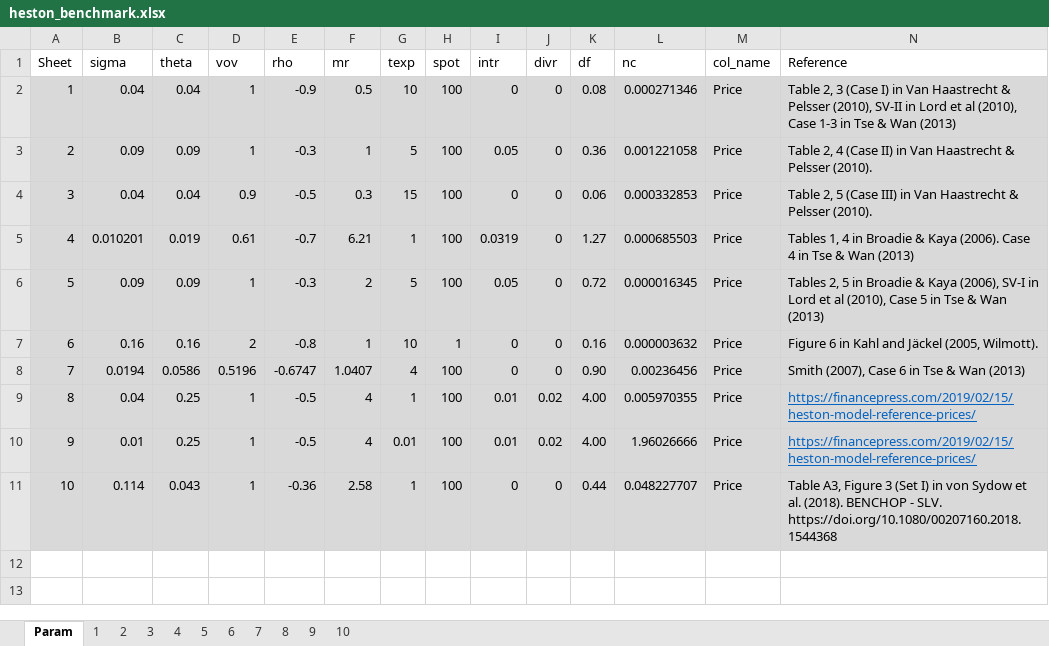
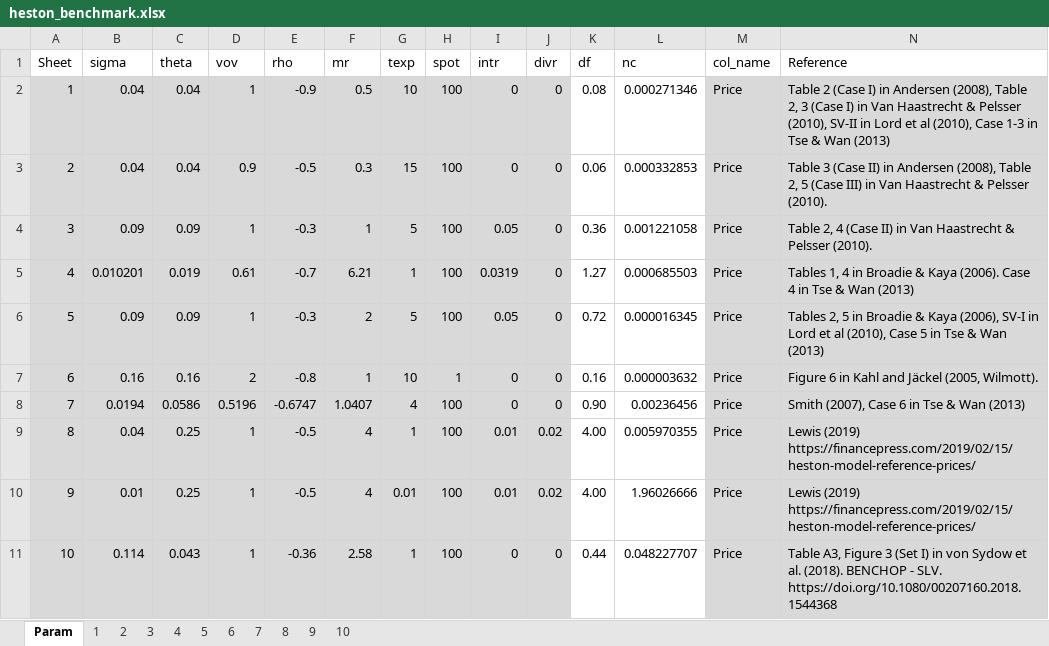
Before and after one commit to PyFE/PyFENG, an Excel workbook: pyfeng/data/heston_benchmark.xlsx, sheet Param, drawn as a sheet; values as stored, in another font and other column widths than the file's, no borders; removed rows and columns are numbered as before the commit, all else as after; the diff names each change by its address in the sheet, - before the commit and + after, or states it on an @@ line.

Commit message:
Param1 exact value for K=60

```diff
--- a/pyfeng/data/heston_benchmark.xlsx (sheet Param)
+++ b/pyfeng/data/heston_benchmark.xlsx (sheet Param)
-K2:L2 fill: #D9D9D9
+K2:L2 fill: none
-N2 (Reference): Table 2, 3…
+N2 (Reference): Table 2 (Case I) in Andersen (2008), Table 2, 3…
+row 3: 2 | 0.04 | 0.04 | 0.9 | -0.5 | 0.3 | 15 | 100 | 0 | 0 | 0.06 | 0.000332853 | Price | Table 3 (Case II) in Andersen (2008), Table 2, 5 (Case III) in Van Haastrecht & Pelsser (2010).
@@ column A (Sheet) renumbered in row 4 @@
-K4:L4 fill: #D9D9D9
+K4:L4 fill: none
-row 4: 3 | 0.04 | 0.04 | 0.9 | -0.5 | 0.3 | 15 | 100 | 0 | 0 | 0.06 | 0.000332853 | Price | Table 2, 5 (Case III) in Van Haastrecht & Pelsser (2010).
-K5:L11 fill: #D9D9D9
+K5:L11 fill: none
-N9:N10 (Reference): https://financepress.com/2019/02/15/heston-model-reference-prices/
+N9:N10 (Reference): Lewis (2019) https://financepress.com/2019/02/15/heston-model-reference-prices/
@@ N9:N10 underline: on → off, text colour: #0563C1 → black @@
```
Also changed, not shown: sheet 3, sheet 2, sheet 10, sheet 1, formulas that keep their value.
